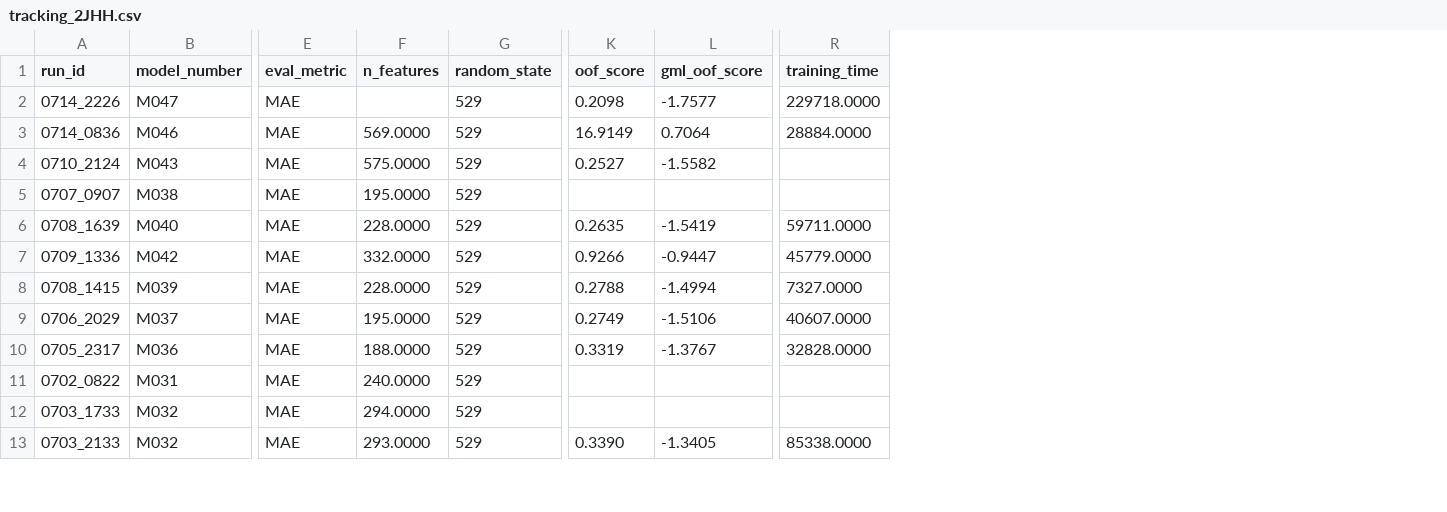
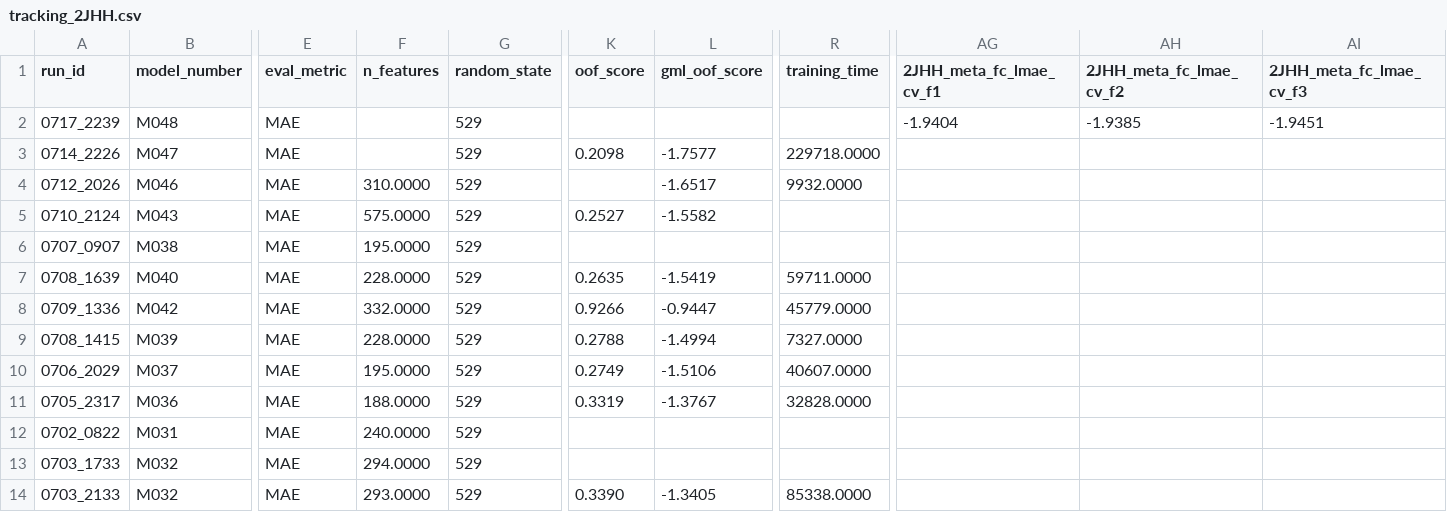
Before and after one commit to RobMulla/kaggle-champs-2019, a CSV file: tracking/tracking_2JHH.csv, drawn as a sheet; only a part is shown, gaps mark what is left out; addresses are those after the commit; rows hold the shown columns only; the diff names each change by its address in the sheet, - before the commit and + after, or states it on an @@ line.

```diff
--- a/tracking/tracking_2JHH.csv
+++ b/tracking/tracking_2JHH.csv
+column AG (2JHH_meta_fc_lmae_cv_f1), empty
+column AH (2JHH_meta_fc_lmae_cv_f2), empty
+column AI (2JHH_meta_fc_lmae_cv_f3), empty
+row 2: 0717_2239 | M048 | MAE |  | 529 |  |  |  | -1.9404 | -1.9385 | -1.9451
-A4 (run_id): 0714_0836
+A4 (run_id): 0712_2026
-F4 (n_features): 569.0000
+F4 (n_features): 310.0000
-K4 (oof_score): 16.9149
+K4 (oof_score): (empty)
-L4 (gml_oof_score): 0.7064
+L4 (gml_oof_score): -1.6517
-R4 (training_time): 28884.0000
+R4 (training_time): 9932.0000
```
Also changed, not shown: tracking/tracking.csv, tracking/tracking_3JHN.csv, 6 other files.
